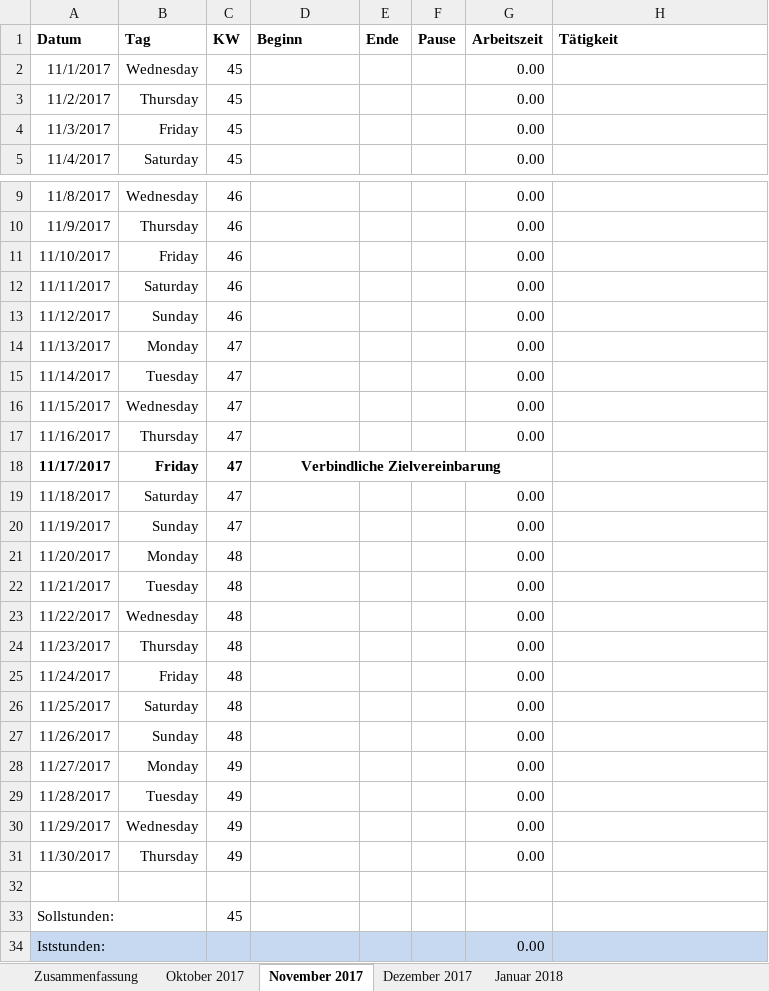
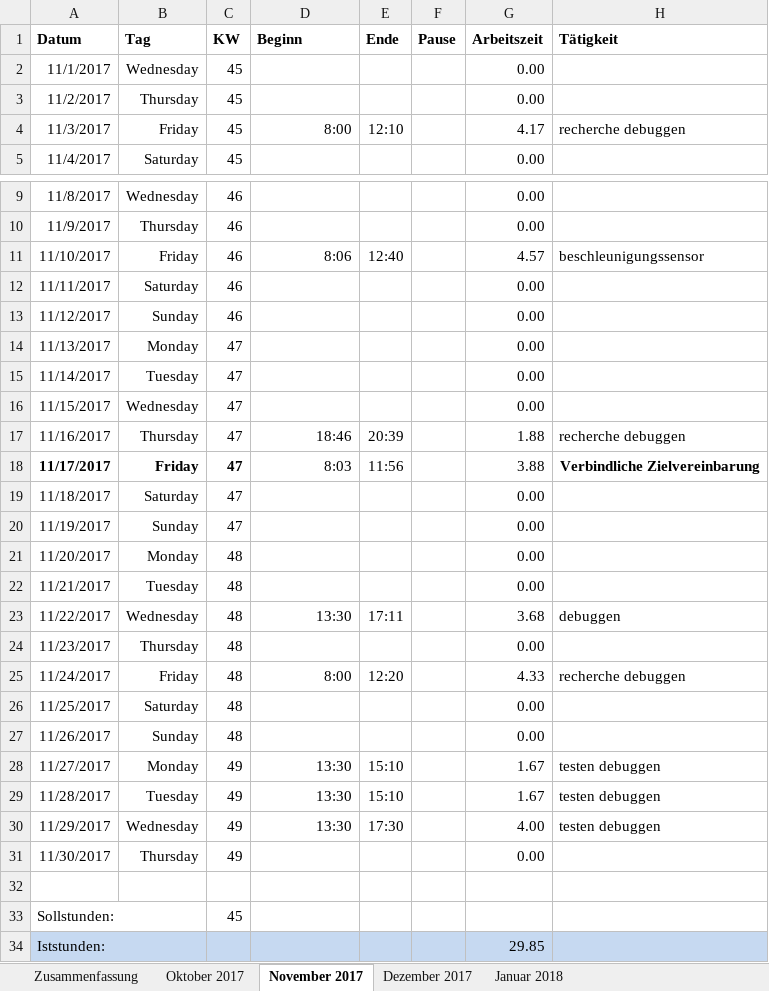
Before and after one commit to scd42636/DT_WS1718_02_StarCar, an Excel workbook: dokumentation/arbeitszeiten/Arbeitszeiten_baa36762.xlsx, sheet November 2017, drawn as a sheet; only a part is shown, gaps mark what is left out; values as stored, in another font and other column widths than the file's, no borders; conditional formats not drawn; the diff names each change by its address in the sheet, - before the commit and + after, or states it on an @@ line.

```diff
--- a/dokumentation/arbeitszeiten/Arbeitszeiten_baa36762.xlsx (sheet November 2017)
+++ b/dokumentation/arbeitszeiten/Arbeitszeiten_baa36762.xlsx (sheet November 2017)
-D4 (Beginn): (empty)
+D4 (Beginn): 8:00
-E4 (Ende): (empty)
+E4 (Ende): 12:10
-G4 (Arbeitszeit): 0.00
+G4 (Arbeitszeit): 4.17
-H4 (Tätigkeit): (empty)
+H4 (Tätigkeit): recherche debuggen
-D11 (Beginn): (empty)
+D11 (Beginn): 8:06
-E11 (Ende): (empty)
+E11 (Ende): 12:40
-G11 (Arbeitszeit): 0.00
+G11 (Arbeitszeit): 4.57
-H11 (Tätigkeit): (empty)
+H11 (Tätigkeit): beschleunigungssensor
-D17 (Beginn): (empty)
+D17 (Beginn): 18:46
-E17 (Ende): (empty)
+E17 (Ende): 20:39
-G17 (Arbeitszeit): 0.00
+G17 (Arbeitszeit): 1.88
-H17 (Tätigkeit): (empty)
+H17 (Tätigkeit): recherche debuggen
-D18 (Beginn): Verbindliche Zielvereinbarung
+D18 (Beginn): 8:03
@@ D18 bold: on → off, alignment: center → right @@
-D18:G18 merged
-E18 (Ende): (empty)
+E18 (Ende): 11:56
-G18 (Arbeitszeit): (empty)
+G18 (Arbeitszeit): 3.88
-H18 (Tätigkeit): (empty)
+H18 (Tätigkeit): Verbindliche Zielvereinbarung
-D23 (Beginn): (empty)
+D23 (Beginn): 13:30
-E23 (Ende): (empty)
+E23 (Ende): 17:11
-G23 (Arbeitszeit): 0.00
+G23 (Arbeitszeit): 3.68
-H23 (Tätigkeit): (empty)
+H23 (Tätigkeit): debuggen
-D25 (Beginn): (empty)
+D25 (Beginn): 8:00
-E25 (Ende): (empty)
+E25 (Ende): 12:20
-G25 (Arbeitszeit): 0.00
+G25 (Arbeitszeit): 4.33
-H25 (Tätigkeit): (empty)
+H25 (Tätigkeit): recherche debuggen
-D28:D30 (Beginn): (empty)
+D28:D30 (Beginn): 13:30
-E28:E29 (Ende): (empty)
+E28:E29 (Ende): 15:10
-G28:G29 (Arbeitszeit): 0.00
+G28:G29 (Arbeitszeit): 1.67
-H28:H30 (Tätigkeit): (empty)
+H28:H30 (Tätigkeit): testen debuggen
-E30 (Ende): (empty)
+E30 (Ende): 17:30
-G30 (Arbeitszeit): 0.00
+G30 (Arbeitszeit): 4.00
-G34 (Arbeitszeit): 0.00
+G34 (Arbeitszeit): 29.85
```
Also changed, not shown: sheet Januar 2018, sheet Dezember 2017, sheet Oktober 2017, sheet Zusammenfassung.
